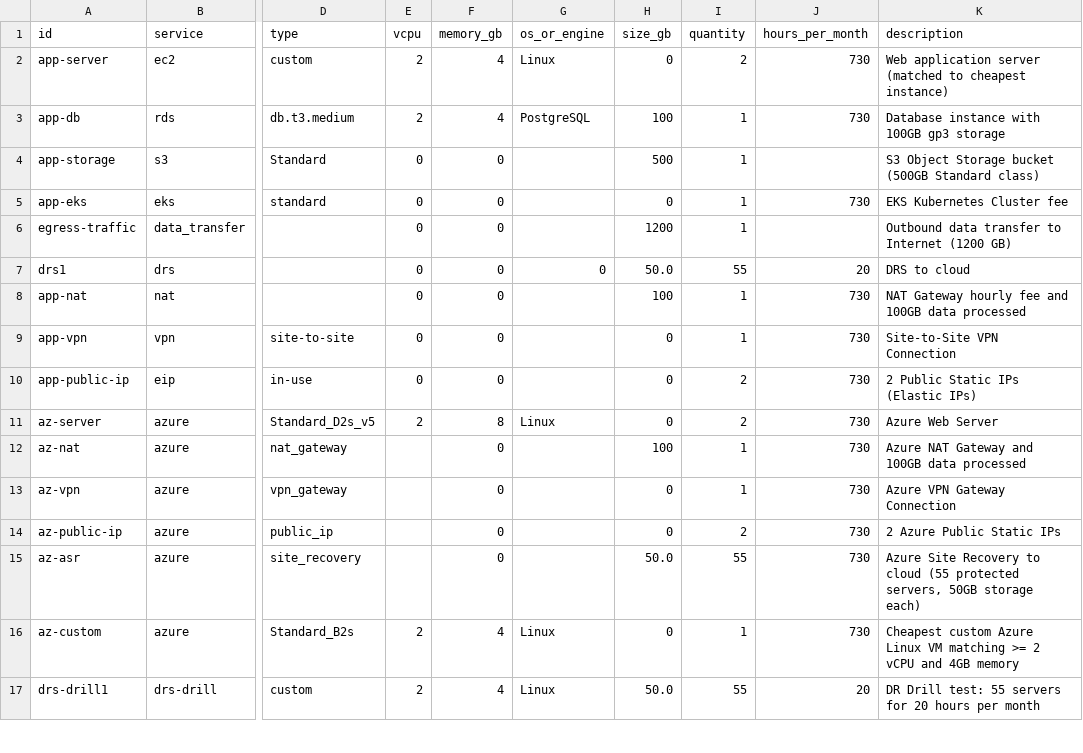
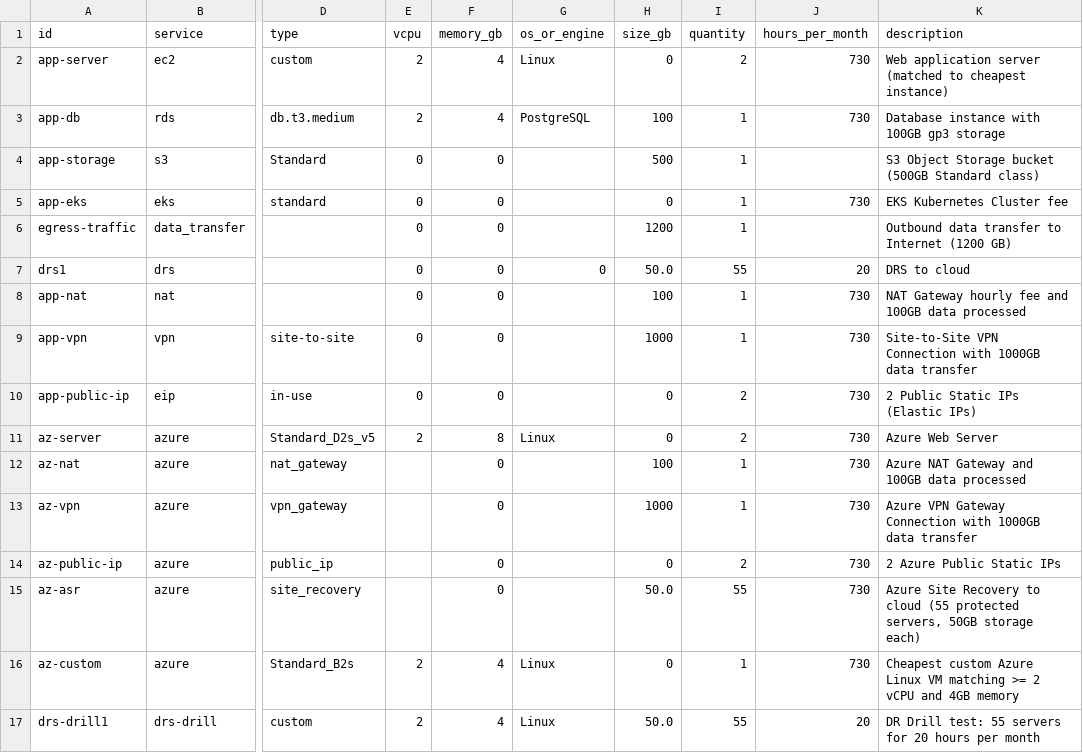
Before and after one commit to alchemyid/cloudcost, a CSV file: template.csv, drawn as a sheet; only a part is shown, gaps mark what is left out; the diff names each change by its address in the sheet, - before the commit and + after, or states it on an @@ line.

Commit message:
add data transfer cost calculations to AWS and Azure VPN connections
Signed-off-by: girirahayu <info@girirahayu.id>

```diff
--- a/template.csv
+++ b/template.csv
-H9 (size_gb): 0
+H9 (size_gb): 1000
-K9 (description): Site-to-Site VPN Connection
+K9 (description): Site-to-Site VPN Connection with 1000GB data transfer
-H13 (size_gb): 0
+H13 (size_gb): 1000
-K13 (description): Azure VPN Gateway Connection
+K13 (description): Azure VPN Gateway Connection with 1000GB data transfer
```
Also changed, not shown: 1 other file.
